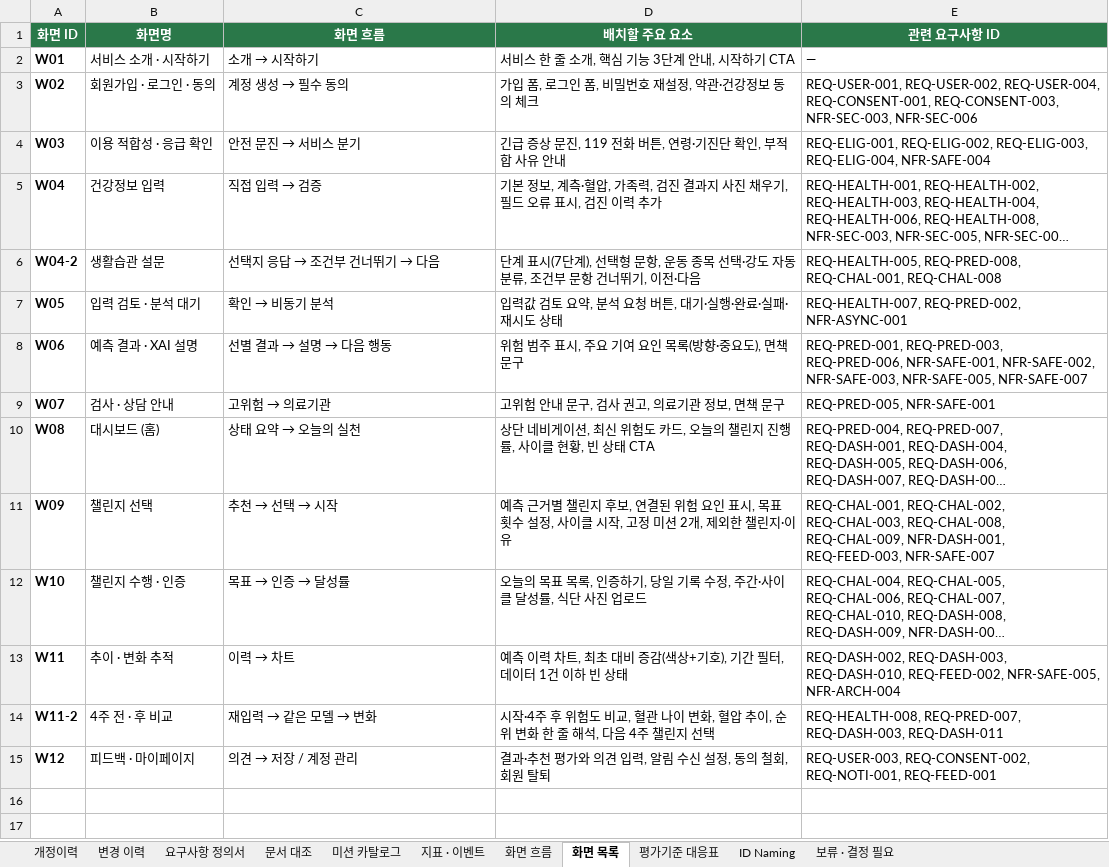
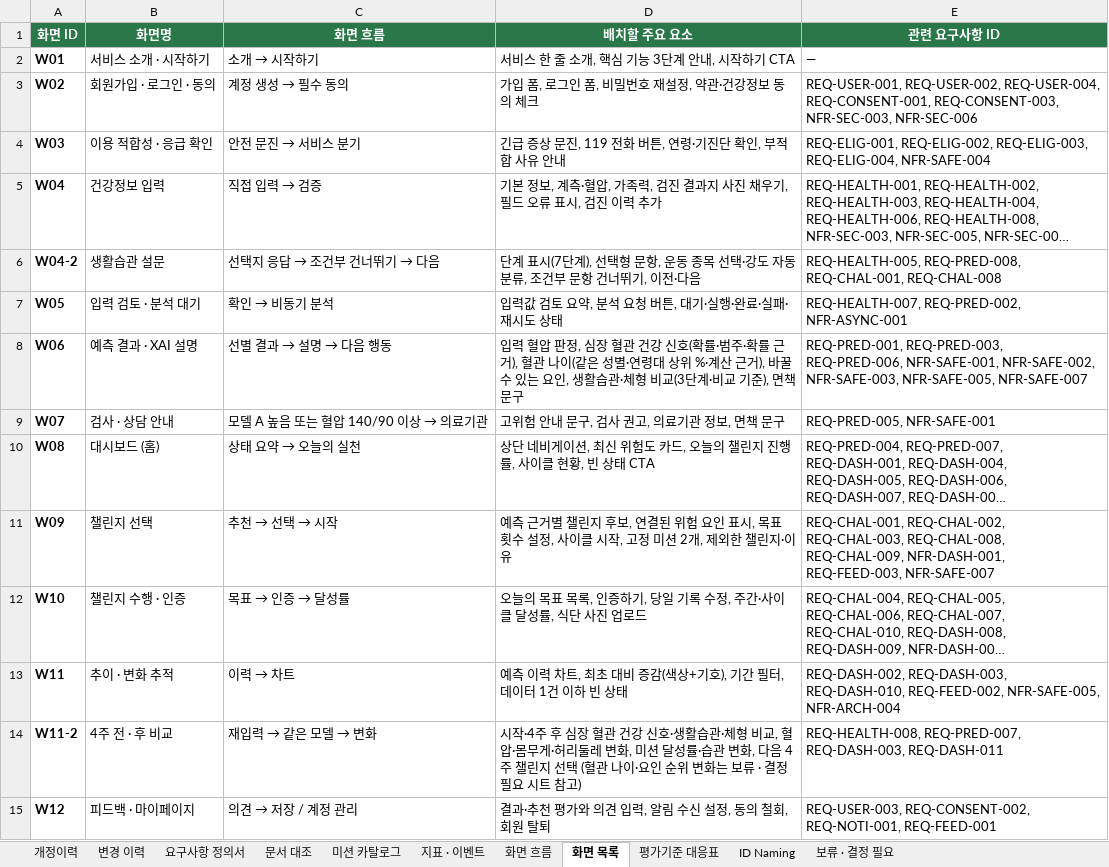
Before and after one commit to AI-HealthCare-06/AH_06_03, an Excel workbook: docs/요구사항_정의서_파이온.xlsx, sheet 화면 목록, drawn as a sheet; long unchanged cells end in …; values as stored, in another font and other column widths than the file's, no borders; the diff names each change by its address in the sheet, - before the commit and + after, or states it on an @@ line.

```diff
--- a/docs/요구사항_정의서_파이온.xlsx (sheet 화면 목록)
+++ b/docs/요구사항_정의서_파이온.xlsx (sheet 화면 목록)
-D8 (배치할 주요 요소): 위험 범주 표시, 주요 기여 요인 목록(방향·중요도), 면책…
+D8 (배치할 주요 요소): 입력 혈압 판정, 심장 혈관 건강 신호(확률·범주·확률 근거), 혈관 나이(같은 성별·연령대 상위 %·계산 근거), 바꿀 수 있는 요인, 생활습관·체형 비교(3단계·비교 기준), 면책…
@@ C9 (화면 흐름): 고위험 → 의료기관 → 모델 A 높음 또는 혈압 140/90 이상 → 의료기관 @@
-D14 (배치할 주요 요소): …주 후 위험도 비교, 혈관 나이 변화, 혈압 추이, 순위 변화 한 줄 해석, 다음 4주 챌린지 선택
+D14 (배치할 주요 요소): …주 후 심장 혈관 건강 신호·생활습관·체형 비교, 혈압·몸무게·허리둘레 변화, 미션 달성률·습관 변화, 다음 4주 챌린지 선택 (혈관 나이·요인 순위 변화는 보류 · 결정 필요 시트 참고)
```
Also changed, not shown: sheet 변경 이력, sheet 보류 · 결정 필요, sheet 요구사항 정의서, sheet 개정이력, 1 other file.
